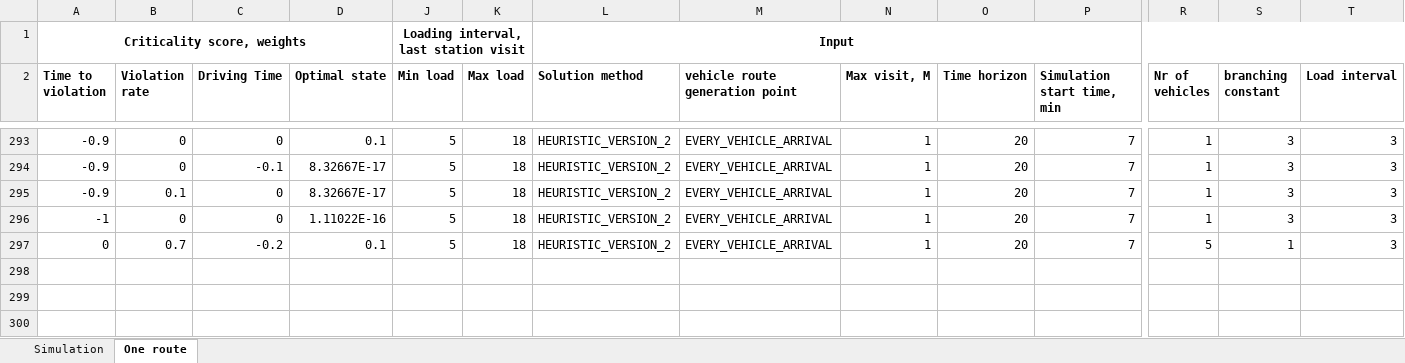
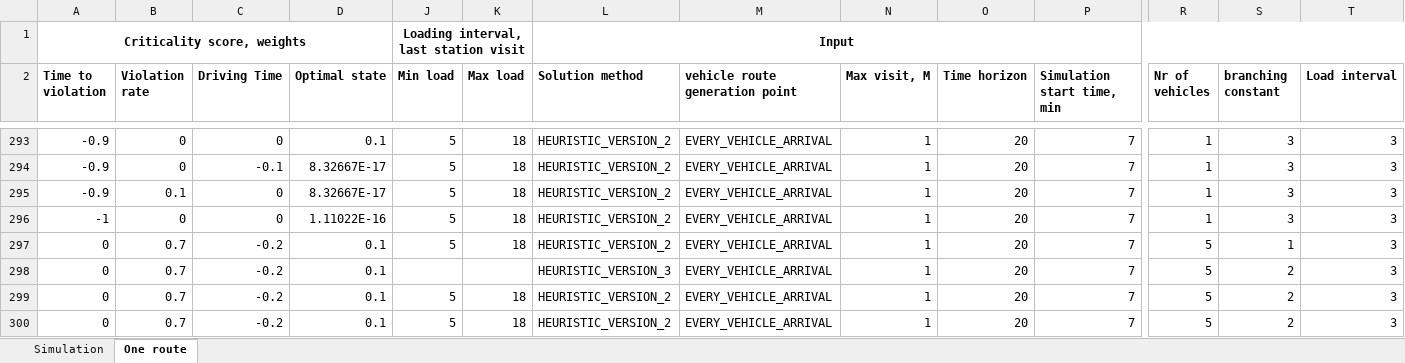
Before and after one commit to kristinehagen/Master, an Excel workbook: Results.xlsx, sheet One route, drawn as a sheet; only a part is shown, gaps mark what is left out; values as stored, in another font and other column widths than the file's, no borders; conditional formats not drawn; rows hold the shown columns only; the diff names each change by its address in the sheet, - before the commit and + after, or states it on an @@ line.

Commit message:
Gjør currentSolution litt dårligere: tar bort regret, velger blant top 5, egne vekter

```diff
--- a/Results.xlsx (sheet One route)
+++ b/Results.xlsx (sheet One route)
+row 298: 0 | 0.7 | -0.2 | 0.1 |  |  | HEURISTIC_VERSION_3 | EVERY_VEHICLE_ARRIVAL | 1 | 20 | 7 | 5 | 2 | 3
+row 299: 0 | 0.7 | -0.2 | 0.1 | 5 | 18 | HEURISTIC_VERSION_2 | EVERY_VEHICLE_ARRIVAL | 1 | 20 | 7 | 5 | 2 | 3
+row 300: 0 | 0.7 | -0.2 | 0.1 | 5 | 18 | HEURISTIC_VERSION_2 | EVERY_VEHICLE_ARRIVAL | 1 | 20 | 7 | 5 | 2 | 3
```
Also changed, not shown: sheet Simulation, hidden cells, 11 other files.
